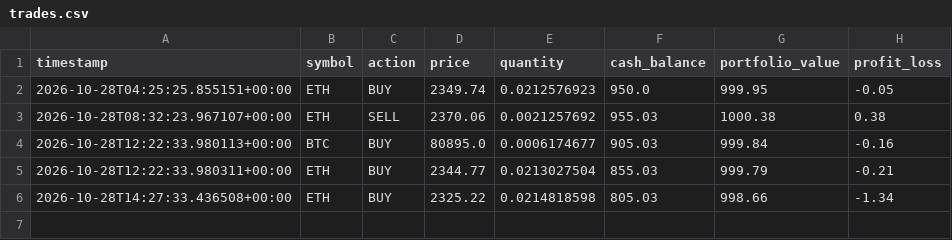
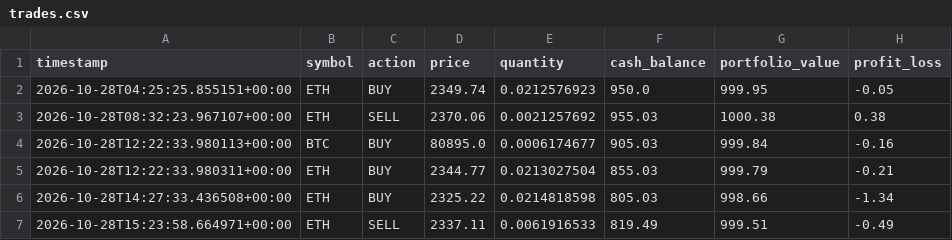
Before and after one commit to mohammadfakouri75-maker/-Crypto_paper_trading_bot, a CSV file: trades.csv, drawn as a sheet.

```diff
--- a/trades.csv
+++ b/trades.csv
@@ -6 +6,2 @@ timestamp,symbol,action,price,quantity,cash_balance,portfolio_value,profit_loss
 2026-10-28T14:27:33.436508+00:00,ETH,BUY,2325.22,0.0214818598,805.03,998.66,-1.34
+2026-10-28T15:23:58.664971+00:00,ETH,SELL,2337.11,0.0061916533,819.49,999.51,-0.49
```
Also changed, not shown: 1 other file.
